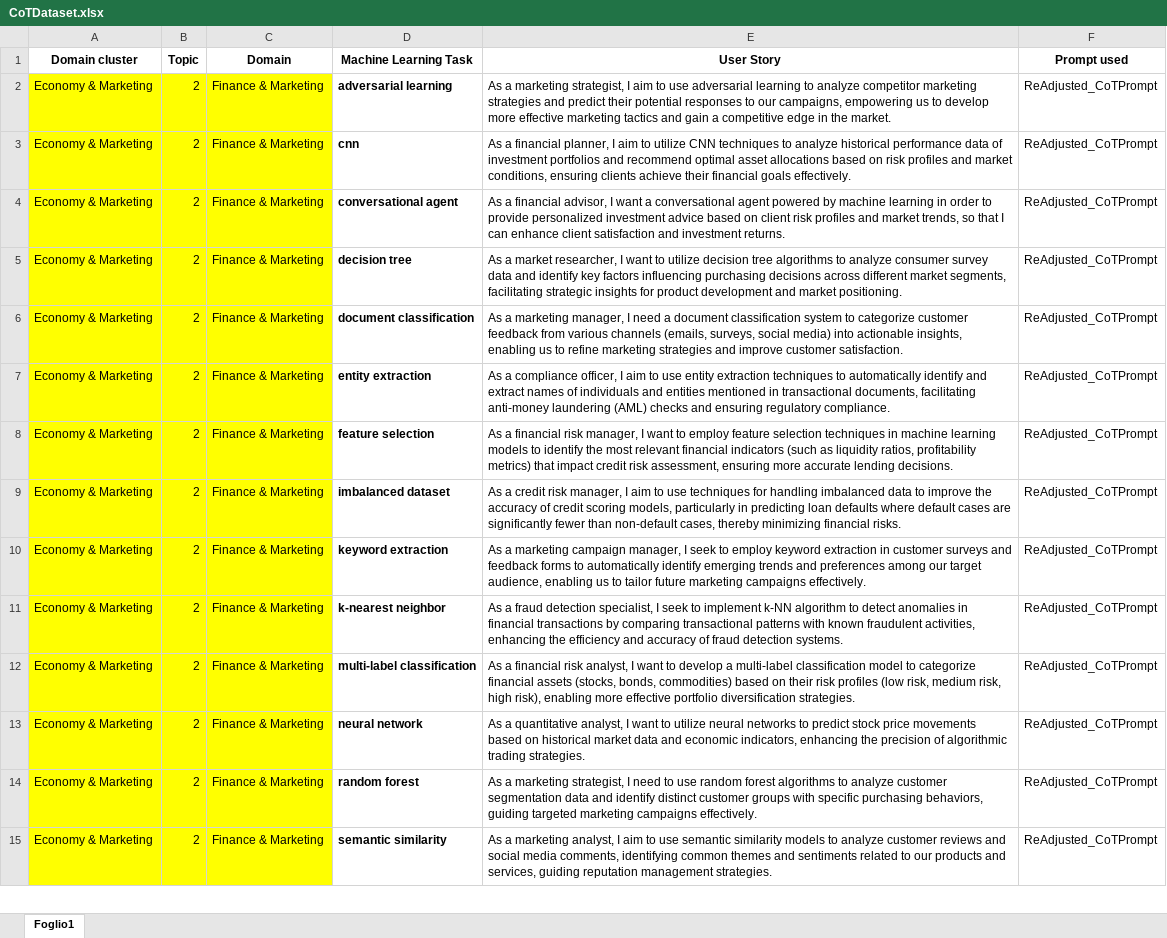
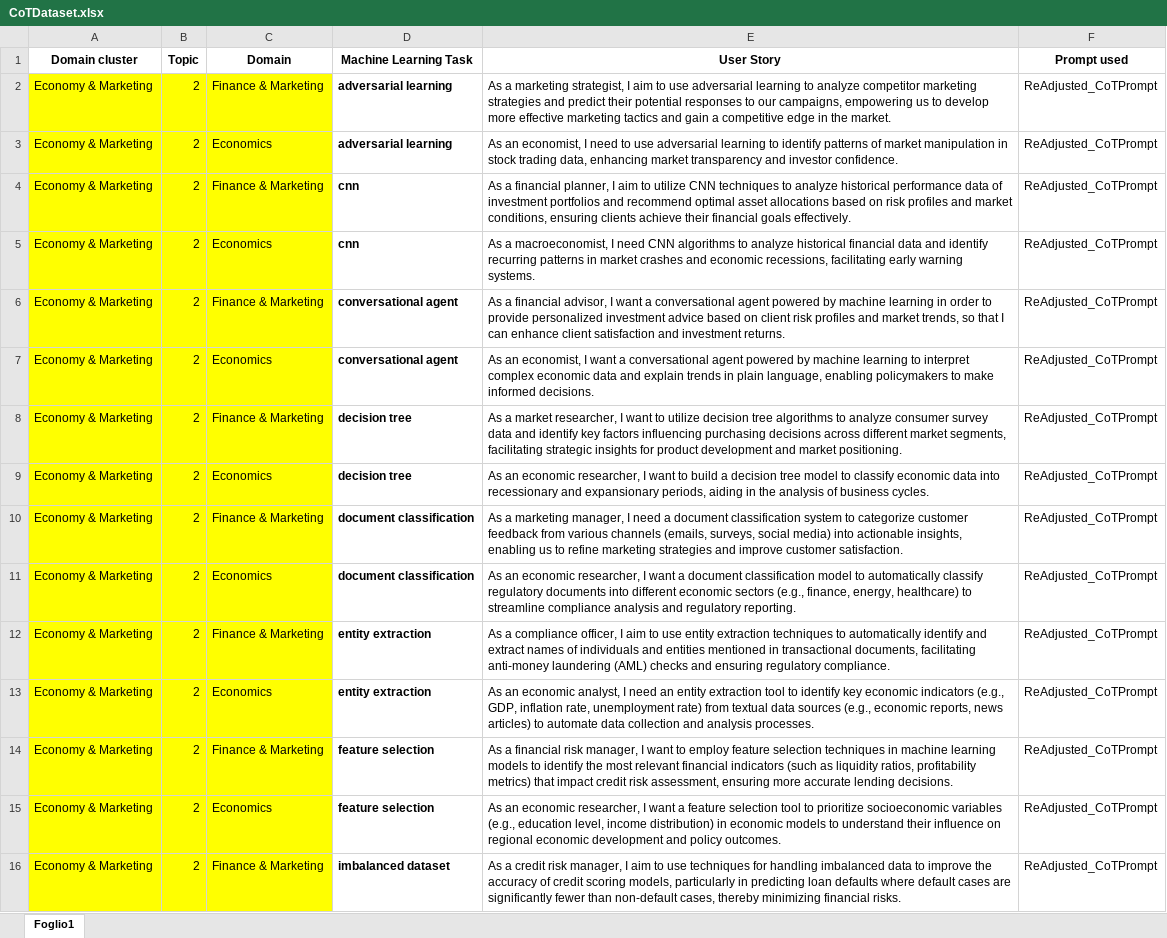
Before and after one commit to DG266/ReFair-App, an Excel workbook: refair-server/datasets/Chain-of-Thought dataset/CoTDataset.xlsx, sheet Foglio1, drawn as a sheet; only a part is shown; the shorter side is filled out with more unchanged rows; values as stored, in another font and other column widths than the file's, no borders; the diff covers the shown part only; the diff names each change by its address in the sheet, - before the commit and + after, or states it on an @@ line.

Commit message:
Add US related to Economics domain

```diff
--- a/refair-server/datasets/Chain-of-Thought dataset/CoTDataset.xlsx (sheet Foglio1)
+++ b/refair-server/datasets/Chain-of-Thought dataset/CoTDataset.xlsx (sheet Foglio1)
+row 3: Economy & Marketing | 2 | Economics | adversarial learning | As an economist, I need to use adversarial learning to identify patterns of market manipulation in stock trading data, enhancing market transparency and investor confidence. | ReAdjusted_CoTPrompt
+row 5: Economy & Marketing | 2 | Economics | cnn | As a macroeconomist, I need CNN algorithms to analyze historical financial data and identify recurring patterns in market crashes and economic recessions, facilitating early warning systems. | ReAdjusted_CoTPrompt
+row 7: Economy & Marketing | 2 | Economics | conversational agent | As an economist, I want a conversational agent powered by machine learning to interpret complex economic data and explain trends in plain language, enabling policymakers to make informed decisions. | ReAdjusted_CoTPrompt
+row 9: Economy & Marketing | 2 | Economics | decision tree | As an economic researcher, I want to build a decision tree model to classify economic data into recessionary and expansionary periods, aiding in the analysis of business cycles. | ReAdjusted_CoTPrompt
+row 11: Economy & Marketing | 2 | Economics | document classification | As an economic researcher, I want a document classification model to automatically classify regulatory documents into different economic sectors (e.g., finance, energy, healthcare) to streamline compliance analysis and regulatory reporting. | ReAdjusted_CoTPrompt
+row 13: Economy & Marketing | 2 | Economics | entity extraction | As an economic analyst, I need an entity extraction tool to identify key economic indicators (e.g., GDP, inflation rate, unemployment rate) from textual data sources (e.g., economic reports, news articles) to automate data collection and analysis processes. | ReAdjusted_CoTPrompt
+row 15: Economy & Marketing | 2 | Economics | feature selection | As an economic researcher, I want a feature selection tool to prioritize socioeconomic variables (e.g., education level, income distribution) in economic models to understand their influence on regional economic development and policy outcomes. | ReAdjusted_CoTPrompt
```
Also changed, not shown: 13 added rows and 1 edited cell elsewhere in this sheet.
